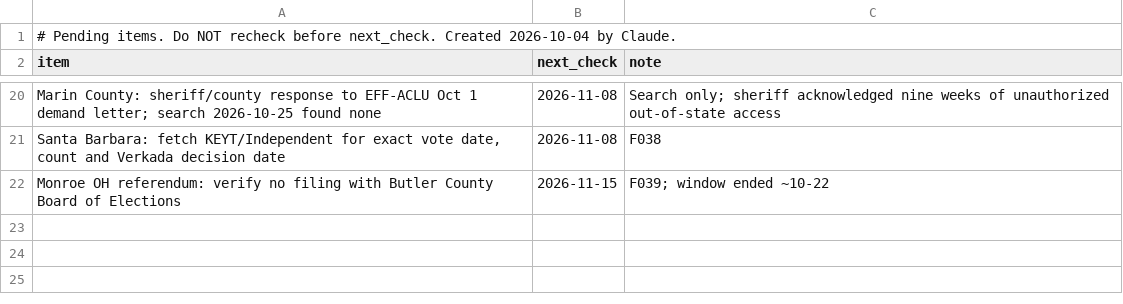
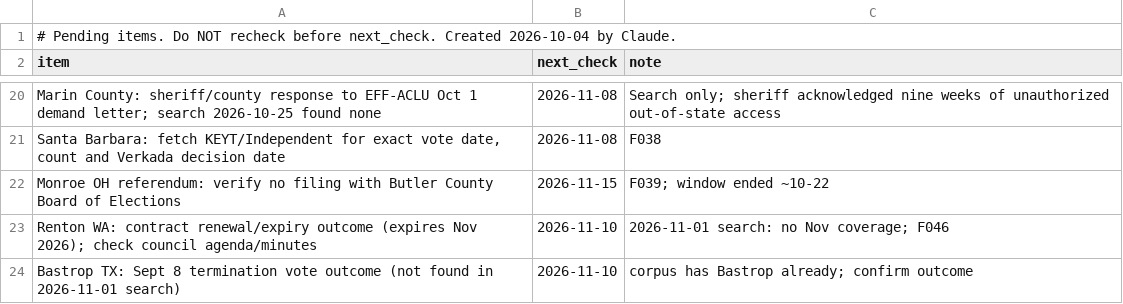
Before and after one commit to brittonleggett/research-threads-cloud, a CSV file: FLOCK_CAMERAS_PAPER/04_DATA/watchlist.csv, drawn as a sheet; only a part is shown, gaps mark what is left out.

```diff
--- a/FLOCK_CAMERAS_PAPER/04_DATA/watchlist.csv
+++ b/FLOCK_CAMERAS_PAPER/04_DATA/watchlist.csv
@@ -22 +22,3 @@ Marin County: sheriff/county response to EFF-ACLU Oct 1 demand letter; search 20
 Monroe OH referendum: verify no filing with Butler County Board of Elections,2026-11-15,F039; window ended ~10-22
+Renton WA: contract renewal/expiry outcome (expires Nov 2026); check council agenda/minutes,2026-11-10,2026-11-01 search: no Nov coverage; F046
+Bastrop TX: Sept 8 termination vote outcome (not found in 2026-11-01 search),2026-11-10,corpus has Bastrop already; confirm outcome
```
Also changed, not shown: FLOCK_CAMERAS_PAPER/04_DATA/candidate_leads.csv, TARIFF_PAPER/04_DATA/candidate_leads.csv, 5 other files.
